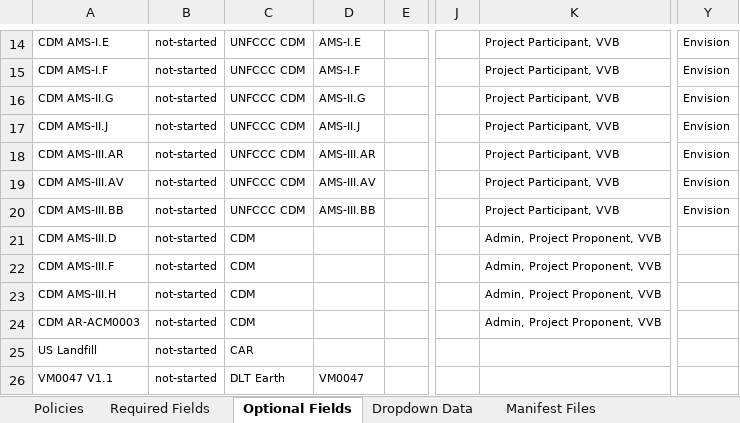
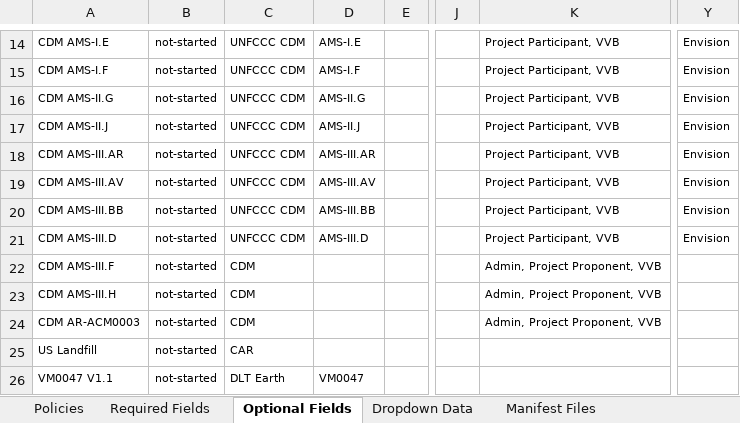
Before and after one commit to swidnikk/guardian, an Excel workbook: Methodology Library/Policy Manifest Backfill.xlsx, sheet Optional Fields, drawn as a sheet; only a part is shown, gaps mark what is left out; values as stored, in another font and other column widths than the file's, no borders; charts and pictures and table styles not drawn; the diff names each change by its address in the sheet, - before the commit and + after, or states it on an @@ line.

```diff
--- a/Methodology Library/Policy Manifest Backfill.xlsx (sheet Optional Fields)
+++ b/Methodology Library/Policy Manifest Backfill.xlsx (sheet Optional Fields)
-C21: CDM
+C21: UNFCCC CDM
-D21: (empty)
+D21: AMS-III.D
-K21: Admin, Project Proponent, VVB
+K21: Project Participant, VVB
-Y21: (empty)
+Y21: Envision
```
Also changed, not shown: sheet Required Fields, sheet Policies, 1 other file.
